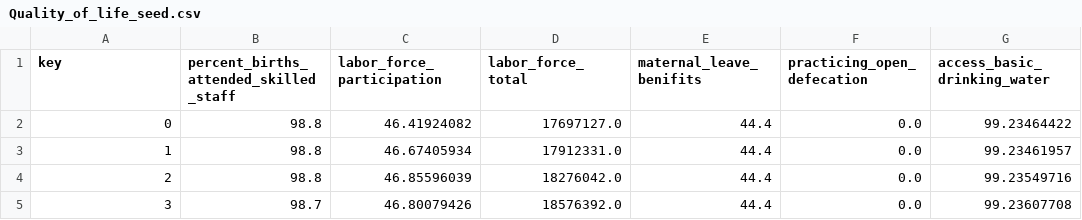
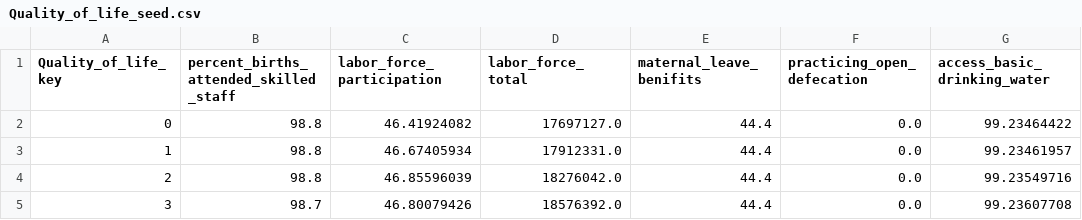
Before and after one commit to Logan-Rose/Data-Science-Project, a CSV file: seeds/Quality_of_life_seed.csv, drawn as a sheet; only a part is shown; the diff names each change by its address in the sheet, - before the commit and + after, or states it on an @@ line.

```diff
--- a/seeds/Quality_of_life_seed.csv
+++ b/seeds/Quality_of_life_seed.csv
-A1: key
+A1: Quality_of_life_key
```
Also changed, not shown: seeds/Education_seed.csv, seeds/Facts.csv, 16 other files.
